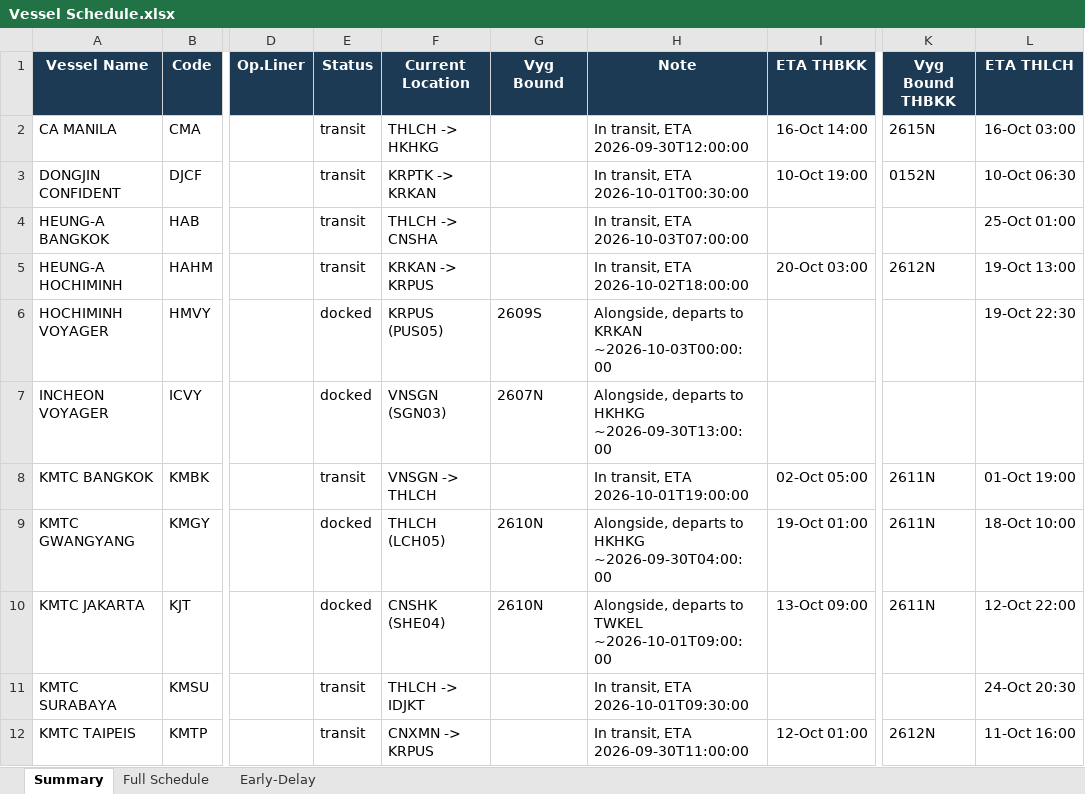
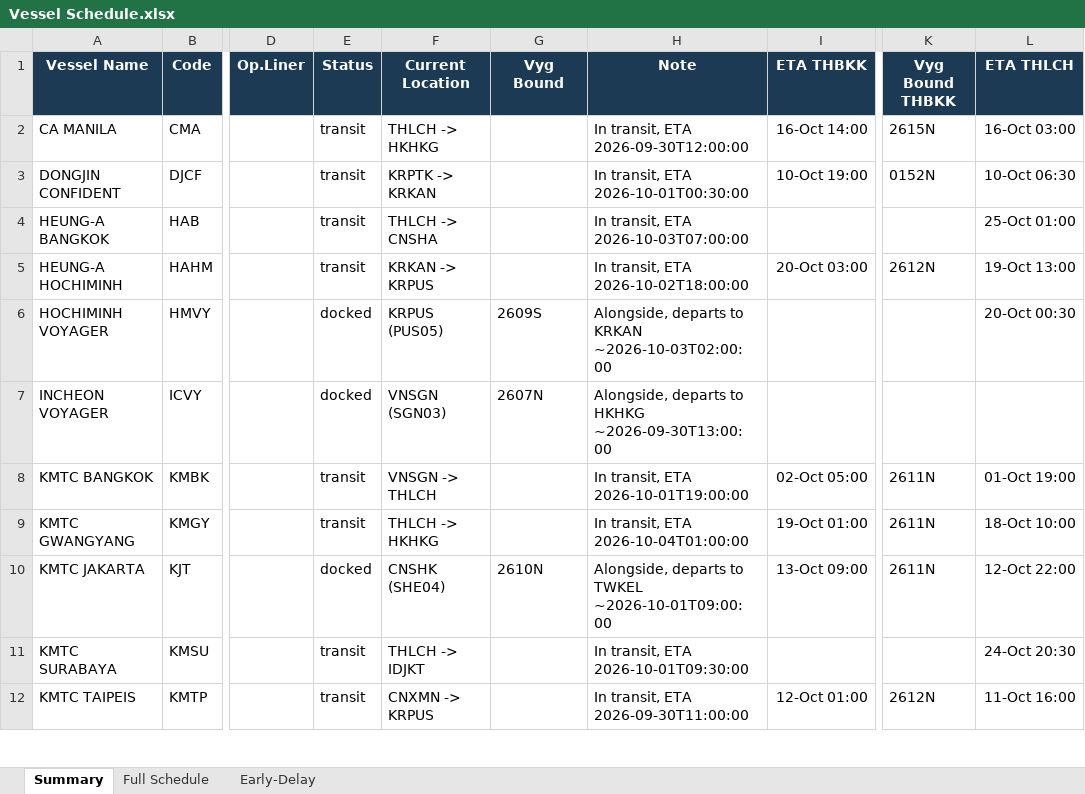
Before and after one commit to sirichai1265/heung-a-sked, an Excel workbook: Vessel Schedule.xlsx, sheet Summary, drawn as a sheet; only a part is shown, gaps mark what is left out; values as stored, in another font and other column widths than the file's, no borders; the diff names each change by its address in the sheet, - before the commit and + after, or states it on an @@ line.

```diff
--- a/Vessel Schedule.xlsx (sheet Summary)
+++ b/Vessel Schedule.xlsx (sheet Summary)
-H6 (Note): …to KRKAN ~2026-10-03T00:00:00
+H6 (Note): …to KRKAN ~2026-10-03T02:00:00
-L6 (ETA THLCH): 19-Oct 22:30
+L6 (ETA THLCH): 20-Oct 00:30
-E9 (Status): docked
+E9 (Status): transit
-F9 (Current Location): THLCH (LCH05)
+F9 (Current Location): THLCH -> HKHKG
-G9 (Vyg Bound): 2610N
+G9 (Vyg Bound): (empty)
-H9 (Note): Alongside, departs to HKHKG ~2026-09-30T04:00:00
+H9 (Note): In transit, ETA 2026-10-04T01:00:00
```
Also changed, not shown: sheet Early-Delay, sheet Full Schedule, sked_current.xlsx, 4 other files.
